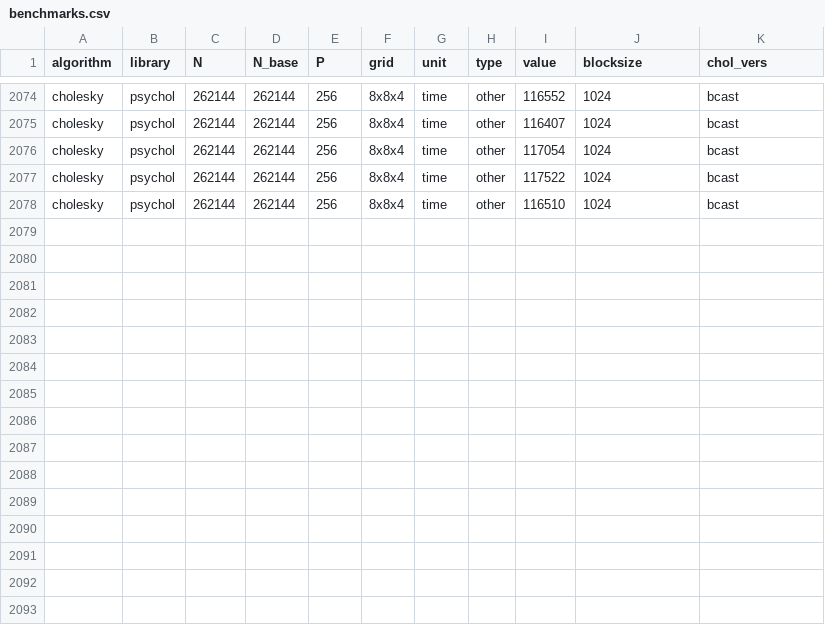
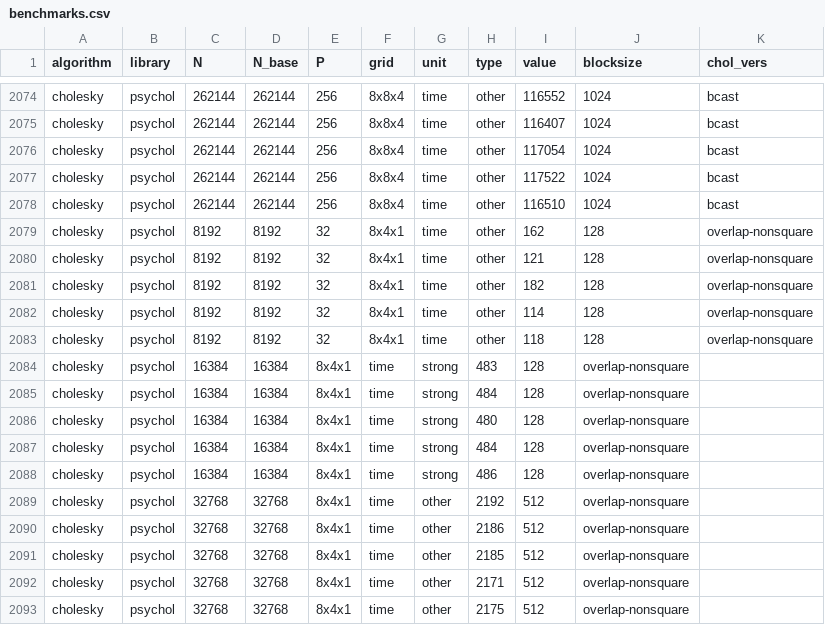
Before and after one commit to eth-cscs/conflux, a CSV file: benchmarks/benchmarks.csv, drawn as a sheet; only a part is shown, gaps mark what is left out.

Commit message:
Update benchmarks.csv
added best psychol run for P=32

```diff
--- a/benchmarks/benchmarks.csv
+++ b/benchmarks/benchmarks.csv
@@ -2078 +2078,16 @@ cholesky,psychol,262144,262144,256,8x8x4,time,other,117522,1024,bcast
 cholesky,psychol,262144,262144,256,8x8x4,time,other,116510,1024,bcast
+cholesky,psychol,8192,8192,32,8x4x1,time,other,162,128,overlap-nonsquare
+cholesky,psychol,8192,8192,32,8x4x1,time,other,121,128,overlap-nonsquare
+cholesky,psychol,8192,8192,32,8x4x1,time,other,182,128,overlap-nonsquare
+cholesky,psychol,8192,8192,32,8x4x1,time,other,114,128,overlap-nonsquare
+cholesky,psychol,8192,8192,32,8x4x1,time,other,118,128,overlap-nonsquare
+cholesky,psychol,16384,16384,8x4x1,time,strong,483,128,overlap-nonsquare
+cholesky,psychol,16384,16384,8x4x1,time,strong,484,128,overlap-nonsquare
+cholesky,psychol,16384,16384,8x4x1,time,strong,480,128,overlap-nonsquare
+cholesky,psychol,16384,16384,8x4x1,time,strong,484,128,overlap-nonsquare
+cholesky,psychol,16384,16384,8x4x1,time,strong,486,128,overlap-nonsquare
+cholesky,psychol,32768,32768,8x4x1,time,other,2192,512,overlap-nonsquare
+cholesky,psychol,32768,32768,8x4x1,time,other,2186,512,overlap-nonsquare
+cholesky,psychol,32768,32768,8x4x1,time,other,2185,512,overlap-nonsquare
+cholesky,psychol,32768,32768,8x4x1,time,other,2171,512,overlap-nonsquare
+cholesky,psychol,32768,32768,8x4x1,time,other,2175,512,overlap-nonsquare
```
